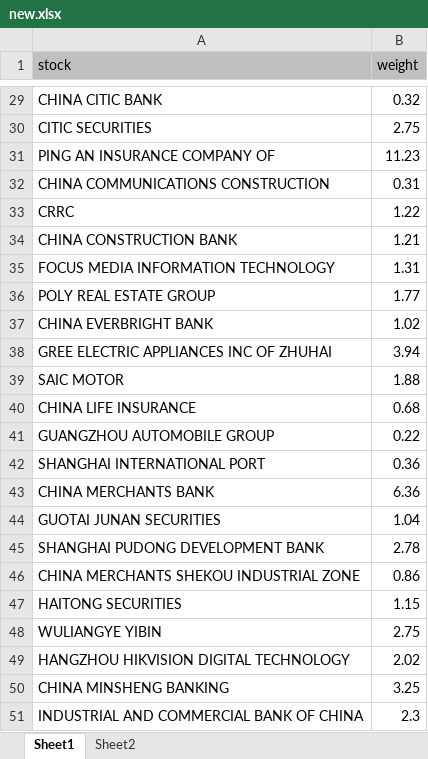
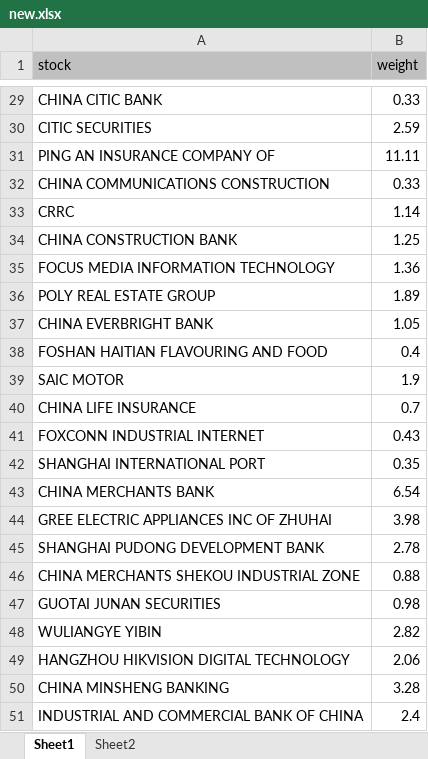
Before and after one commit to lukas1421/tradingFolder, an Excel workbook: new.xlsx, sheet Sheet1, drawn as a sheet; only a part is shown, gaps mark what is left out; values as stored, in another font and other column widths than the file's, no borders; removed rows and columns are numbered as before the commit, all else as after; the diff covers the shown part only; the diff names each change by its address in the sheet, - before the commit and + after, or states it on an @@ line.

```diff
--- a/new.xlsx (sheet Sheet1)
+++ b/new.xlsx (sheet Sheet1)
-B29 (weight): 0.32
+B29 (weight): 0.33
-B30 (weight): 2.75
+B30 (weight): 2.59
-B31 (weight): 11.23
+B31 (weight): 11.11
-B32 (weight): 0.31
+B32 (weight): 0.33
-B33 (weight): 1.22
+B33 (weight): 1.14
-B34 (weight): 1.21
+B34 (weight): 1.25
-B35 (weight): 1.31
+B35 (weight): 1.36
-B36 (weight): 1.77
+B36 (weight): 1.89
-B37 (weight): 1.02
+B37 (weight): 1.05
-row 38: GREE ELECTRIC APPLIANCES INC OF ZHUHAI | 3.94
+row 38: FOSHAN HAITIAN FLAVOURING AND FOOD | 0.4
-B39 (weight): 1.88
+B39 (weight): 1.9
-B40 (weight): 0.68
+B40 (weight): 0.7
-row 41: GUANGZHOU AUTOMOBILE GROUP | 0.22
+row 41: FOXCONN INDUSTRIAL INTERNET | 0.43
-B42 (weight): 0.36
+B42 (weight): 0.35
-B43 (weight): 6.36
+B43 (weight): 6.54
-row 44: GUOTAI JUNAN SECURITIES | 1.04
+row 44: GREE ELECTRIC APPLIANCES INC OF ZHUHAI | 3.98
-B46 (weight): 0.86
+B46 (weight): 0.88
-row 47: HAITONG SECURITIES | 1.15
+row 47: GUOTAI JUNAN SECURITIES | 0.98
-B48 (weight): 2.75
+B48 (weight): 2.82
-B49 (weight): 2.02
+B49 (weight): 2.06
-B50 (weight): 3.25
+B50 (weight): 3.28
-B51 (weight): 2.3
+B51 (weight): 2.4
```
Also changed, not shown: 3 added rows, 3 removed rows and 22 edited cells elsewhere in this sheet, 26 other files.
